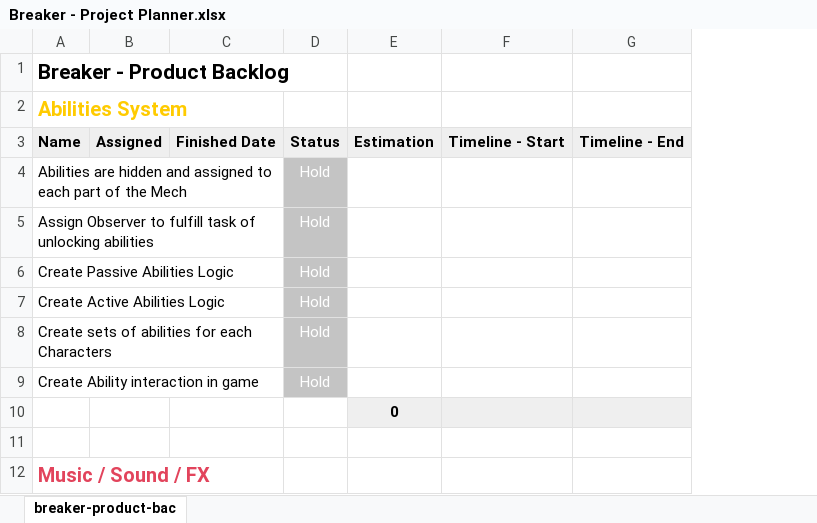
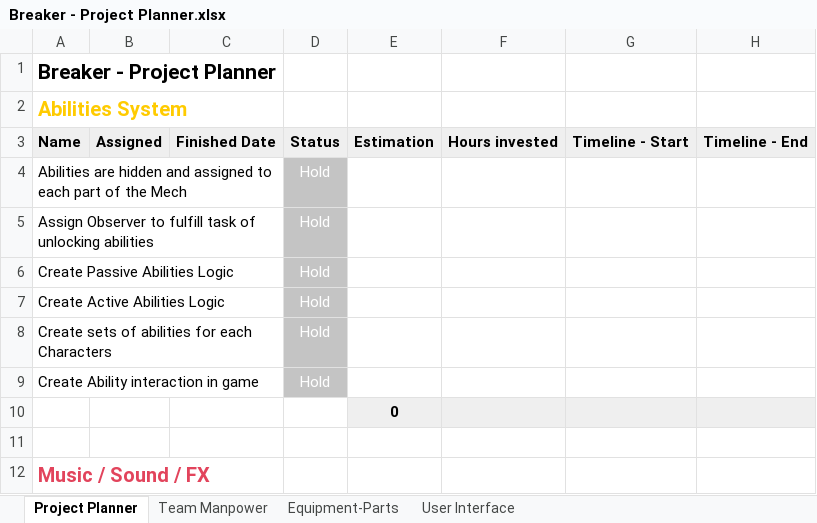
Before and after one commit to KUTMStudios/BKR-Project, an Excel workbook: Breaker - Project Planner.xlsx, sheet Project Planner, drawn as a sheet; only a part is shown; values as stored, in another font and other column widths than the file's, no borders; the diff covers the shown part only; the diff names each change by its address in the sheet, - before the commit and + after, or states it on an @@ line.

```diff
--- a/Breaker - Project Planner.xlsx (sheet Project Planner)
+++ b/Breaker - Project Planner.xlsx (sheet Project Planner)
-sheet tab: breaker-product-bac
+sheet tab: Project Planner
+sheet tab: Team Manpower
+sheet tab: Equipment-Parts
+sheet tab: User Interface
+column F, row 3: Hours invested
-A1: Breaker - Product Backlog
+A1: Breaker - Project Planner
```
Also changed, not shown: 39 edited cells elsewhere in this sheet, 4 other files.
